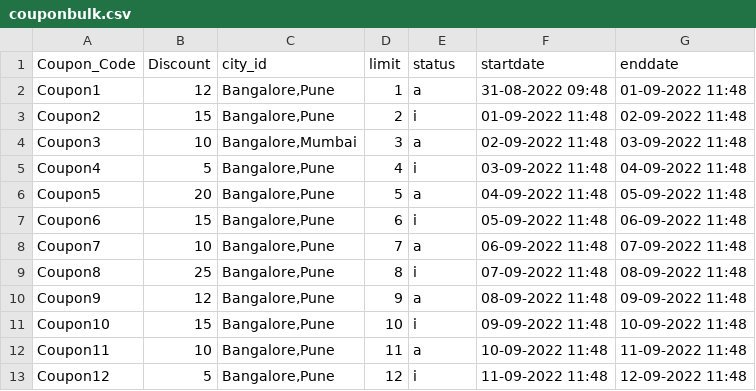
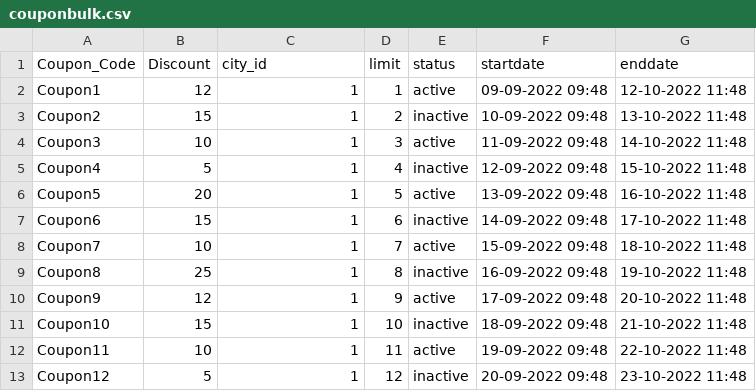
Before and after one commit to Sandeep2325/diagnostica, a CSV file: staticfiles/static/files/couponbulk.csv, drawn as a sheet.

```diff
--- a/staticfiles/static/files/couponbulk.csv
+++ b/staticfiles/static/files/couponbulk.csv
@@ -1,13 +1,13 @@
 Coupon_Code,Discount,city_id,limit,status,startdate,enddate
-Coupon1,12,"Bangalore,Pune",1,a,31-08-2022 09:48,01-09-2022 11:48
-Coupon2,15,"Bangalore,Pune",2,i,01-09-2022 11:48,02-09-2022 11:48
-Coupon3,10,"Bangalore,Mumbai",3,a,02-09-2022 11:48,03-09-2022 11:48
-Coupon4,5,"Bangalore,Pune",4,i,03-09-2022 11:48,04-09-2022 11:48
-Coupon5,20,"Bangalore,Pune",5,a,04-09-2022 11:48,05-09-2022 11:48
-Coupon6,15,"Bangalore,Pune",6,i,05-09-2022 11:48,06-09-2022 11:48
-Coupon7,10,"Bangalore,Pune",7,a,06-09-2022 11:48,07-09-2022 11:48
-Coupon8,25,"Bangalore,Pune",8,i,07-09-2022 11:48,08-09-2022 11:48
-Coupon9,12,"Bangalore,Pune",9,a,08-09-2022 11:48,09-09-2022 11:48
-Coupon10,15,"Bangalore,Pune",10,i,09-09-2022 11:48,10-09-2022 11:48
-Coupon11,10,"Bangalore,Pune",11,a,10-09-2022 11:48,11-09-2022 11:48
-Coupon12,5,"Bangalore,Pune",12,i,11-09-2022 11:48,12-09-2022 11:48
+Coupon1,12,1,1,active,09-09-2022 09:48,12-10-2022 11:48
+Coupon2,15,1,2,inactive,10-09-2022 09:48,13-10-2022 11:48
+Coupon3,10,1,3,active,11-09-2022 09:48,14-10-2022 11:48
+Coupon4,5,1,4,inactive,12-09-2022 09:48,15-10-2022 11:48
+Coupon5,20,1,5,active,13-09-2022 09:48,16-10-2022 11:48
+Coupon6,15,1,6,inactive,14-09-2022 09:48,17-10-2022 11:48
+Coupon7,10,1,7,active,15-09-2022 09:48,18-10-2022 11:48
+Coupon8,25,1,8,inactive,16-09-2022 09:48,19-10-2022 11:48
+Coupon9,12,1,9,active,17-09-2022 09:48,20-10-2022 11:48
+Coupon10,15,1,10,inactive,18-09-2022 09:48,21-10-2022 11:48
+Coupon11,10,1,11,active,19-09-2022 09:48,22-10-2022 11:48
+Coupon12,5,1,12,inactive,20-09-2022 09:48,23-10-2022 11:48
```
Also changed, not shown: 28 other files.
